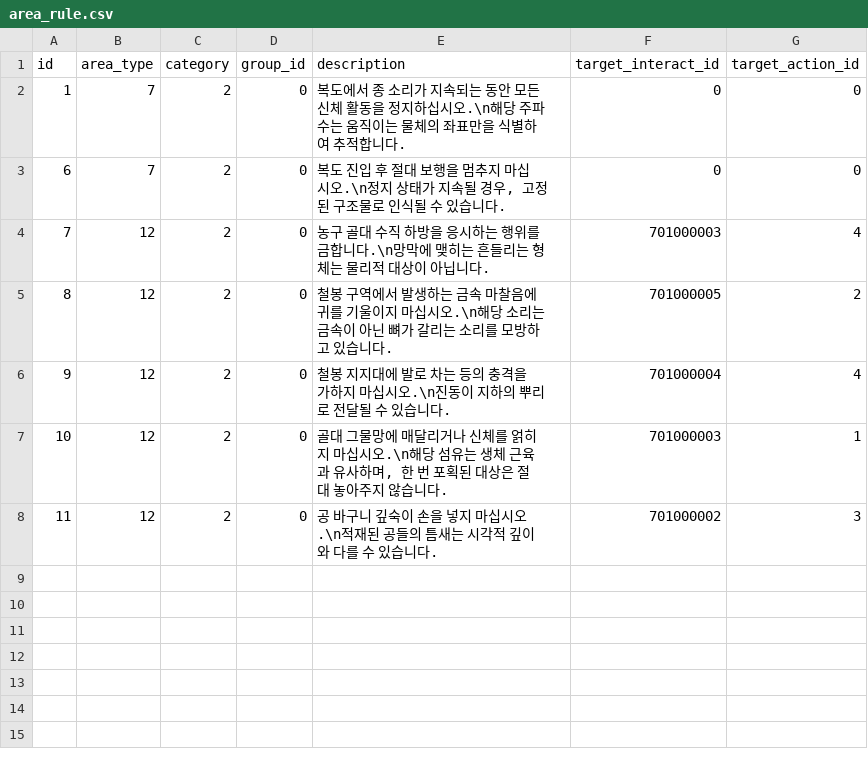
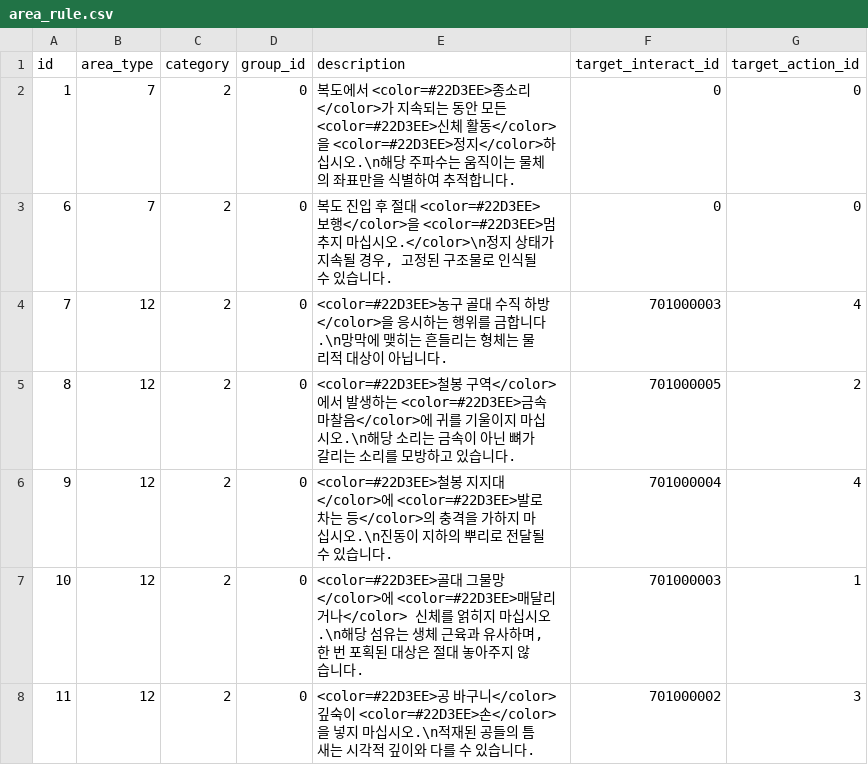
Before and after one commit to yjhan211/orbtail-server, a CSV file: network/Common/csv/area_rule.csv, drawn as a sheet.

Commit message:
#78. 텍스트 연출 수정

```diff
--- a/network/Common/csv/area_rule.csv
+++ b/network/Common/csv/area_rule.csv
@@ -1,8 +1,8 @@
 id,area_type,category,group_id,description,target_interact_id,target_action_id
-1,7,2,0,"복도에서 종 소리가 지속되는 동안 모든 신체 활동을 정지하십시오.\n해당 주파수는 움직이는 물체의 좌표만을 식별하여 추적합니다.",0,0
-6,7,2,0,"복도 진입 후 절대 보행을 멈추지 마십시오.\n정지 상태가 지속될 경우, 고정된 구조물로 인식될 수 있습니다.",0,0
-7,12,2,0,농구 골대 수직 하방을 응시하는 행위를 금합니다.\n망막에 맺히는 흔들리는 형체는 물리적 대상이 아닙니다.,701000003,4
-8,12,2,0,철봉 구역에서 발생하는 금속 마찰음에 귀를 기울이지 마십시오.\n해당 소리는 금속이 아닌 뼈가 갈리는 소리를 모방하고 있습니다.,701000005,2
-9,12,2,0,철봉 지지대에 발로 차는 등의 충격을 가하지 마십시오.\n진동이 지하의 뿌리로 전달될 수 있습니다.,701000004,4
-10,12,2,0,"골대 그물망에 매달리거나 신체를 얽히지 마십시오.\n해당 섬유는 생체 근육과 유사하며, 한 번 포획된 대상은 절대 놓아주지 않습니다.",701000003,1
-11,12,2,0,공 바구니 깊숙이 손을 넣지 마십시오.\n적재된 공들의 틈새는 시각적 깊이와 다를 수 있습니다.,701000002,3
+1,7,2,0,복도에서 <color=#22D3EE>종소리</color>가 지속되는 동안 모든 <color=#22D3EE>신체 활동</color>을 <color=#22D3EE>정지</color>하십시오.\n해당 주파수는 움직이는 물체의 좌표만을 식별하여 추적합니다.,0,0
+6,7,2,0,"복도 진입 후 절대 <color=#22D3EE>보행</color>을 <color=#22D3EE>멈추지 마십시오.</color>\n정지 상태가 지속될 경우, 고정된 구조물로 인식될 수 있습니다.",0,0
+7,12,2,0,<color=#22D3EE>농구 골대 수직 하방</color>을 응시하는 행위를 금합니다.\n망막에 맺히는 흔들리는 형체는 물리적 대상이 아닙니다.,701000003,4
+8,12,2,0,<color=#22D3EE>철봉 구역</color>에서 발생하는 <color=#22D3EE>금속 마찰음</color>에 귀를 기울이지 마십시오.\n해당 소리는 금속이 아닌 뼈가 갈리는 소리를 모방하고 있습니다.,701000005,2
+9,12,2,0,<color=#22D3EE>철봉 지지대</color>에 <color=#22D3EE>발로 차는 등</color>의 충격을 가하지 마십시오.\n진동이 지하의 뿌리로 전달될 수 있습니다.,701000004,4
+10,12,2,0,"<color=#22D3EE>골대 그물망</color>에 <color=#22D3EE>매달리거나</color> 신체를 얽히지 마십시오.\n해당 섬유는 생체 근육과 유사하며, 한 번 포획된 대상은 절대 놓아주지 않습니다.",701000003,1
+11,12,2,0,<color=#22D3EE>공 바구니</color> 깊숙이 <color=#22D3EE>손</color>을 넣지 마십시오.\n적재된 공들의 틈새는 시각적 깊이와 다를 수 있습니다.,701000002,3
```
